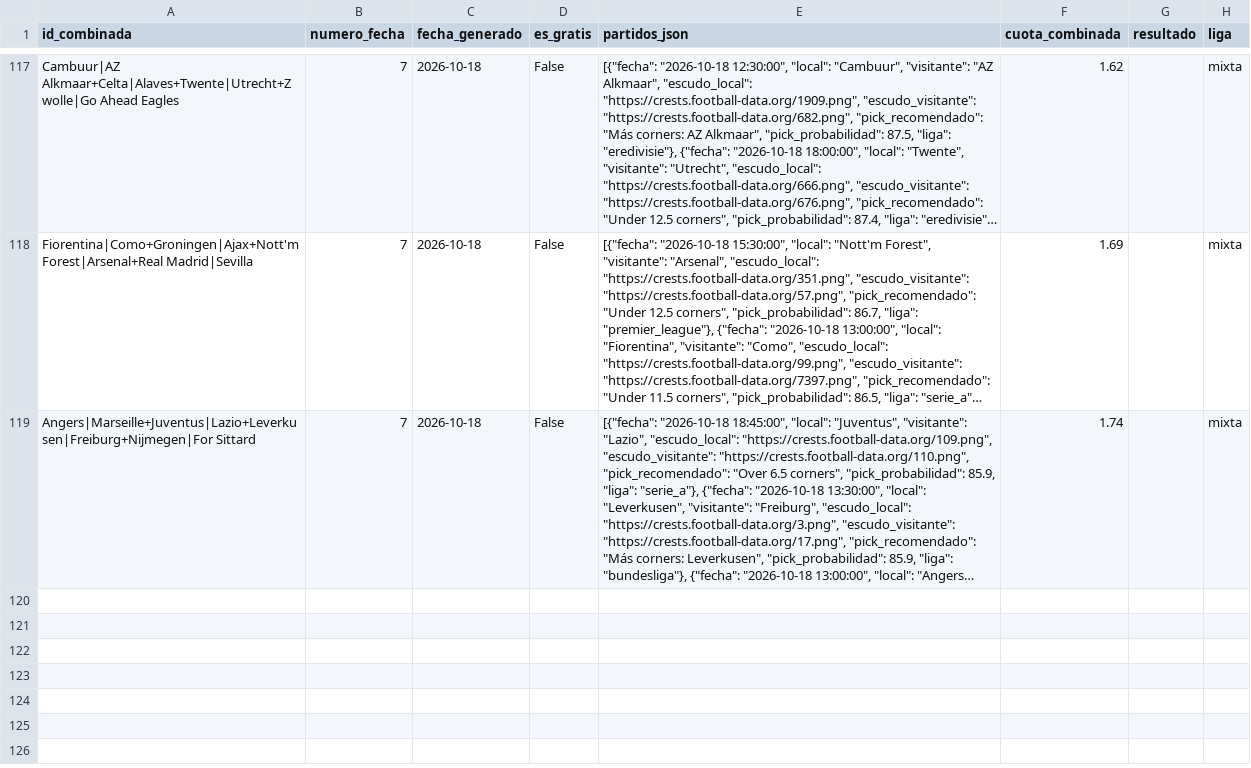
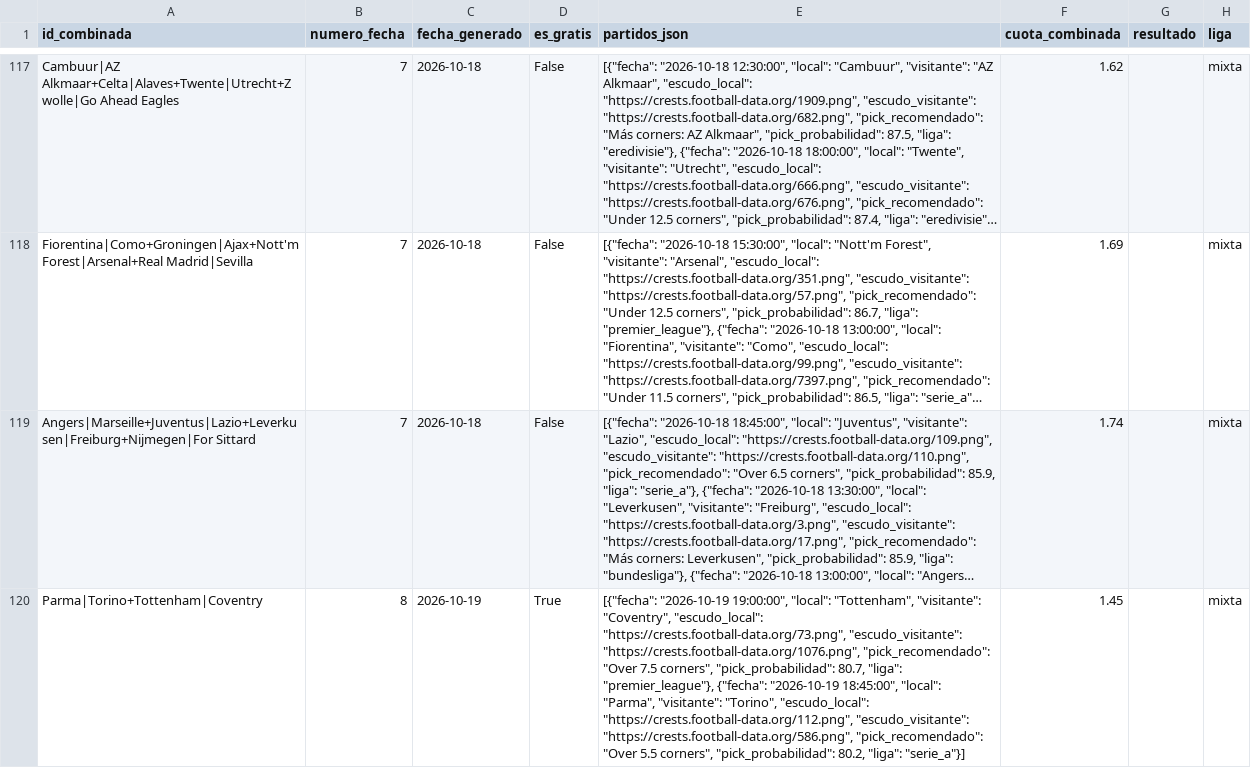
Before and after one commit to hectormera4-dotcom/premier-picks, a CSV file: historial_combinadas.csv, drawn as a sheet; only a part is shown, gaps mark what is left out; long unchanged cells end in …; the diff covers the shown part only; the diff names each change by its address in the sheet, - before the commit and + after, or states it on an @@ line.

```diff
--- a/historial_combinadas.csv
+++ b/historial_combinadas.csv
+row 120: Parma|Torino+Tottenham|Coventry | 8 | 2026-10-19 | True | [{"fecha": "2026-10-19 19:00:00", "local": "Tottenham", "visitante": "Coventry", "escudo_local": "https://crests.football-data.org/73.png", "escudo_visitante": "https://crests.football-data.org/1076.png", "pick_recomendado": "Over 7.5 corners", "pick_probabilidad": 80.7, "liga": "premier_league"}, {"fecha": "2026-10-19 18:45:00", "local": "Parma", "visitante": "Torino", "escudo_local": "https://crests.football-data.org/112.png", "escudo_visitante": "https://crests.football-data.org/586.png", "pick_recomendado": "Over 5.5 corners", "pick_probabilidad": 80.2, "liga": "serie_a"}] | 1.45 |  | mixta
```
Also changed, not shown: 1 added row elsewhere in this file, historial_picks_premier_league.csv, historial_picks_primeira_liga.csv, 16 other files.
